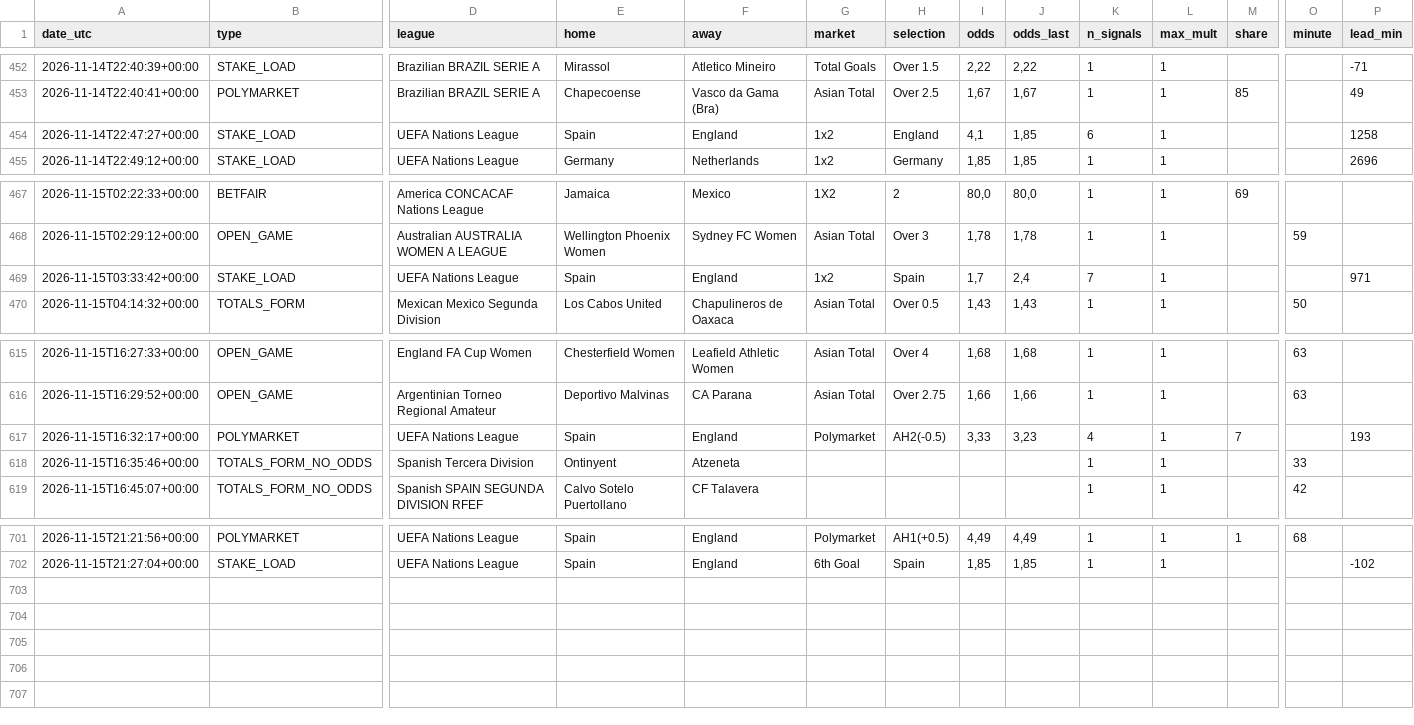
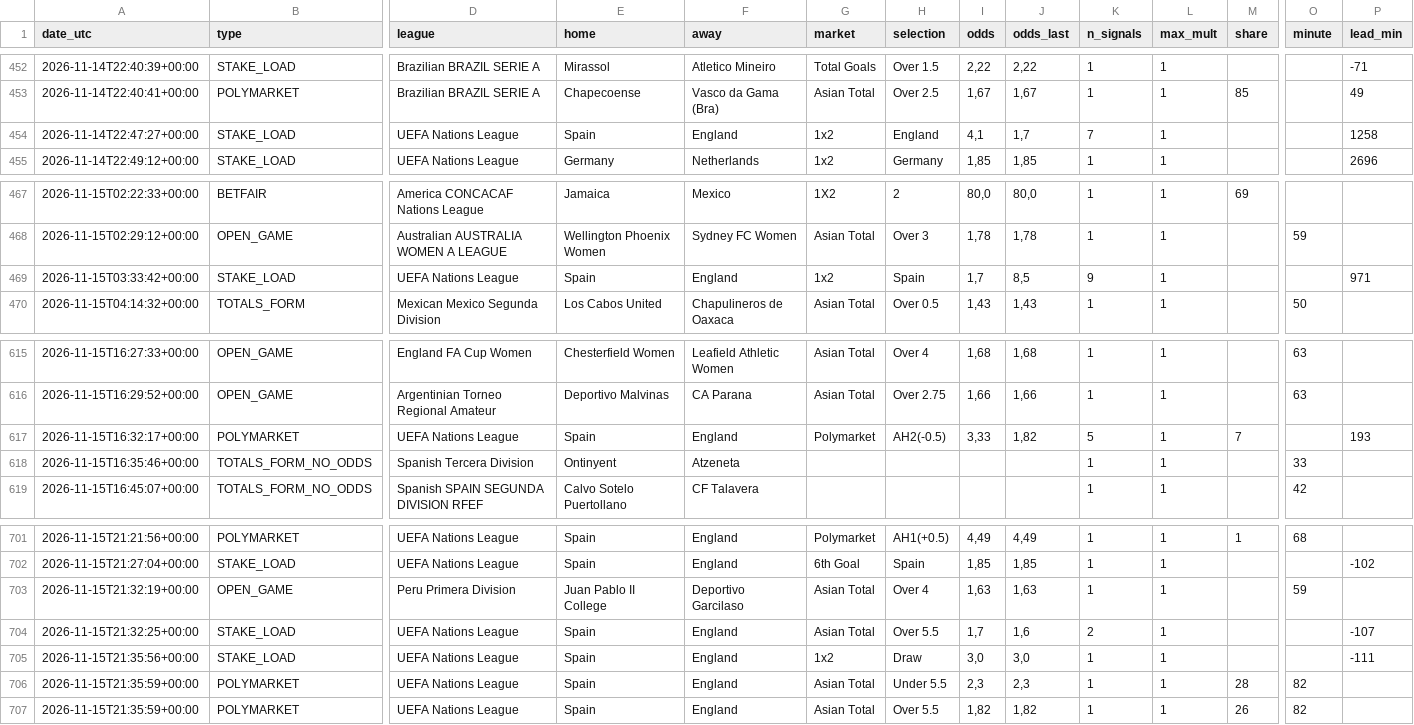
Before and after one commit to nunovinhas-creator/goal-roi, a CSV file: docs/bets.csv, drawn as a sheet; only a part is shown, gaps mark what is left out; rows hold the shown columns only; the diff names each change by its address in the sheet, - before the commit and + after, or states it on an @@ line.

```diff
--- a/docs/bets.csv
+++ b/docs/bets.csv
-J454 (odds_last): 1,85
+J454 (odds_last): 1,7
-K454 (n_signals): 6
+K454 (n_signals): 7
-J469 (odds_last): 2,4
+J469 (odds_last): 8,5
-K469 (n_signals): 7
+K469 (n_signals): 9
-J617 (odds_last): 3,23
+J617 (odds_last): 1,82
-K617 (n_signals): 4
+K617 (n_signals): 5
+row 703: 2026-11-15T21:32:19+00:00 | OPEN_GAME | Peru Primera Division | Juan Pablo II College | Deportivo Garcilaso | Asian Total | Over 4 | 1,63 | 1,63 | 1 | 1 |  | 59
+row 704: 2026-11-15T21:32:25+00:00 | STAKE_LOAD | UEFA Nations League | Spain | England | Asian Total | Over 5.5 | 1,7 | 1,6 | 2 | 1 |  |  | -107
+row 705: 2026-11-15T21:35:56+00:00 | STAKE_LOAD | UEFA Nations League | Spain | England | 1x2 | Draw | 3,0 | 3,0 | 1 | 1 |  |  | -111
+row 706: 2026-11-15T21:35:59+00:00 | POLYMARKET | UEFA Nations League | Spain | England | Asian Total | Under 5.5 | 2,3 | 2,3 | 1 | 1 | 28 | 82
+row 707: 2026-11-15T21:35:59+00:00 | POLYMARKET | UEFA Nations League | Spain | England | Asian Total | Over 5.5 | 1,82 | 1,82 | 1 | 1 | 26 | 82
```
Also changed, not shown: 6 other files.
